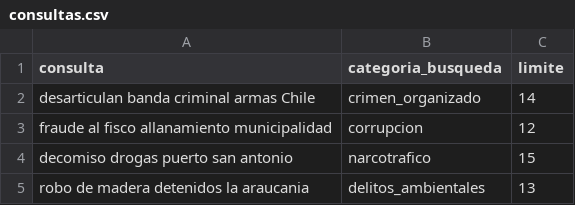
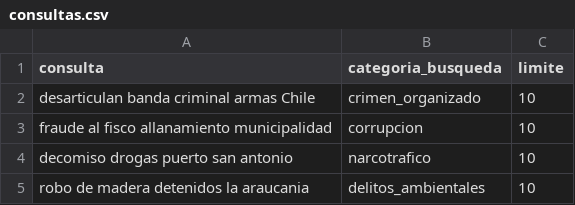
Before and after one commit to catasardina/ML-2026-02-LAB01, a CSV file: data/consultas.csv, drawn as a sheet.

```diff
--- a/data/consultas.csv
+++ b/data/consultas.csv
@@ -1,5 +1,5 @@
 consulta,categoria_busqueda,limite
-desarticulan banda criminal armas Chile,crimen_organizado,14
-fraude al fisco allanamiento municipalidad,corrupcion,12
-decomiso drogas puerto san antonio,narcotrafico,15
-robo de madera detenidos la araucania,delitos_ambientales,13
+desarticulan banda criminal armas Chile,crimen_organizado,10
+fraude al fisco allanamiento municipalidad,corrupcion,10
+decomiso drogas puerto san antonio,narcotrafico,10
+robo de madera detenidos la araucania,delitos_ambientales,10
```
Also changed, not shown: data/urls.csv, 3 other files.
